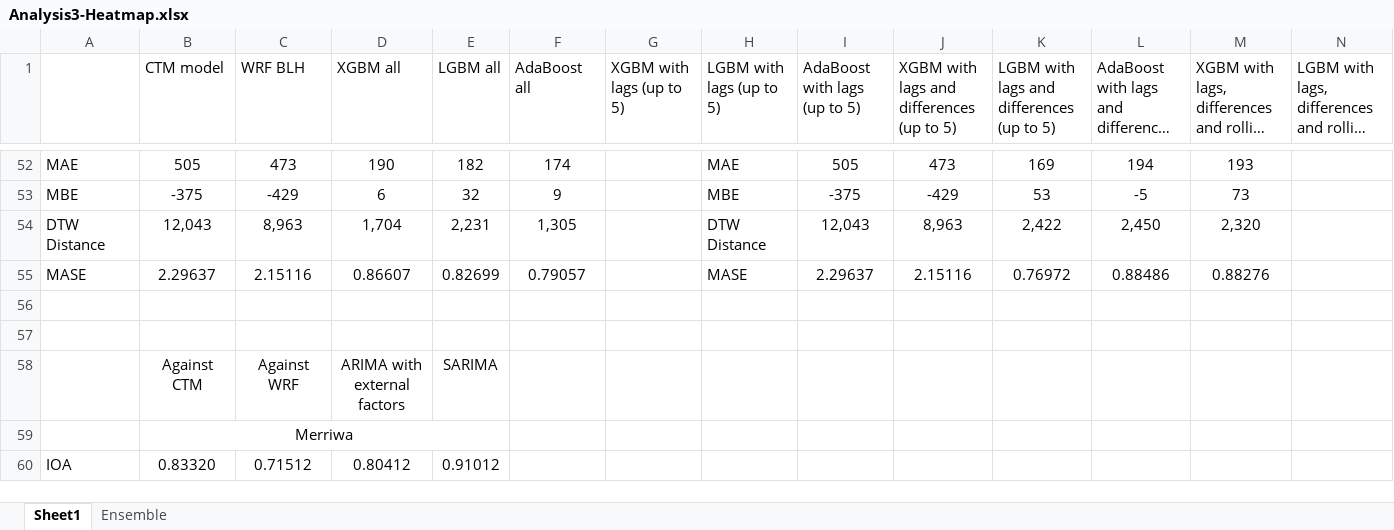
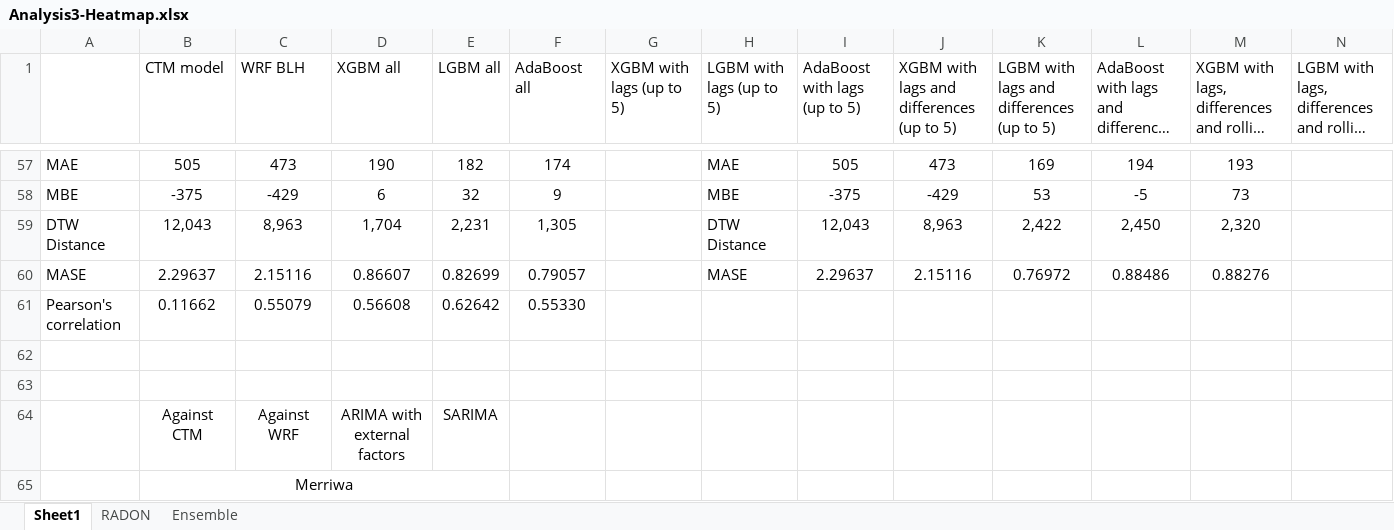
Before and after one commit to LlahsivK/group-18, an Excel workbook: Analysis3-Heatmap.xlsx, sheet Sheet1, drawn as a sheet; only a part is shown, gaps mark what is left out; the shorter side is filled out with more unchanged rows; long unchanged cells end in …; values as stored, in another font and other column widths than the file's, no borders; conditional formats not drawn; rows hold the shown columns only; the diff covers the shown part only; the diff names each change by its address in the sheet, - before the commit and + after, or states it on an @@ line.

Commit message:
Add files via upload
With pearson's R metric included

```diff
--- a/Analysis3-Heatmap.xlsx (sheet Sheet1)
+++ b/Analysis3-Heatmap.xlsx (sheet Sheet1)
+sheet tab: RADON
+row 61: Pearson's correlation | 0.11662 | 0.55079 | 0.56608 | 0.62642 | 0.55330
```
Also changed, not shown: 5 added rows elsewhere in this sheet, formulas that keep their value, charts or pictures, 3 other files.
